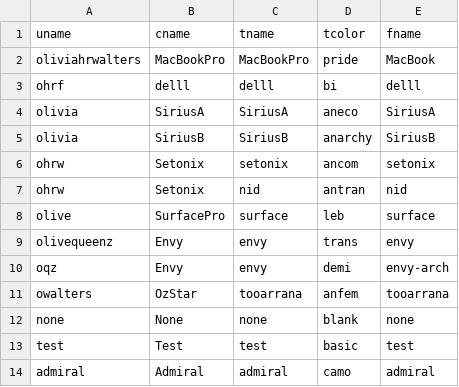
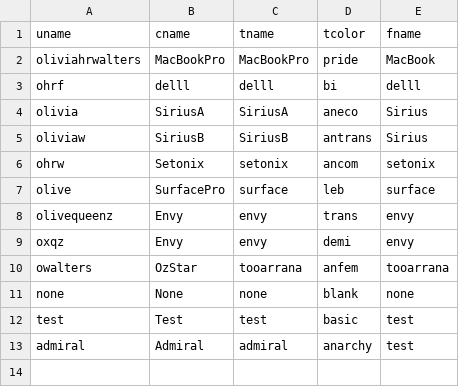
Before and after one commit to oliviax727/bash-rc, a CSV file: profiles.csv, drawn as a sheet.

```diff
--- a/profiles.csv
+++ b/profiles.csv
@@ -3,9 +3,8 @@ oliviahrwalters,MacBookPro,MacBookPro,pride,MacBook
 ohrf,delll,delll,bi,delll
-olivia,SiriusA,SiriusA,aneco,SiriusA
-olivia,SiriusB,SiriusB,anarchy,SiriusB
+olivia,SiriusA,SiriusA,aneco,Sirius
+oliviaw,SiriusB,SiriusB,antrans,Sirius
 ohrw,Setonix,setonix,ancom,setonix
-ohrw,Setonix,nid,antran,nid
 olive,SurfacePro,surface,leb,surface
 olivequeenz,Envy,envy,trans,envy
-oqz,Envy,envy,demi,envy-arch
+oxqz,Envy,envy,demi,envy
 owalters,OzStar,tooarrana,anfem,tooarrana
@@ -13,2 +12,2 @@ none,None,none,blank,none
 test,Test,test,basic,test
-admiral,Admiral,admiral,camo,admiral
+admiral,Admiral,admiral,anarchy,test
```
Also changed, not shown: 15 other files.
